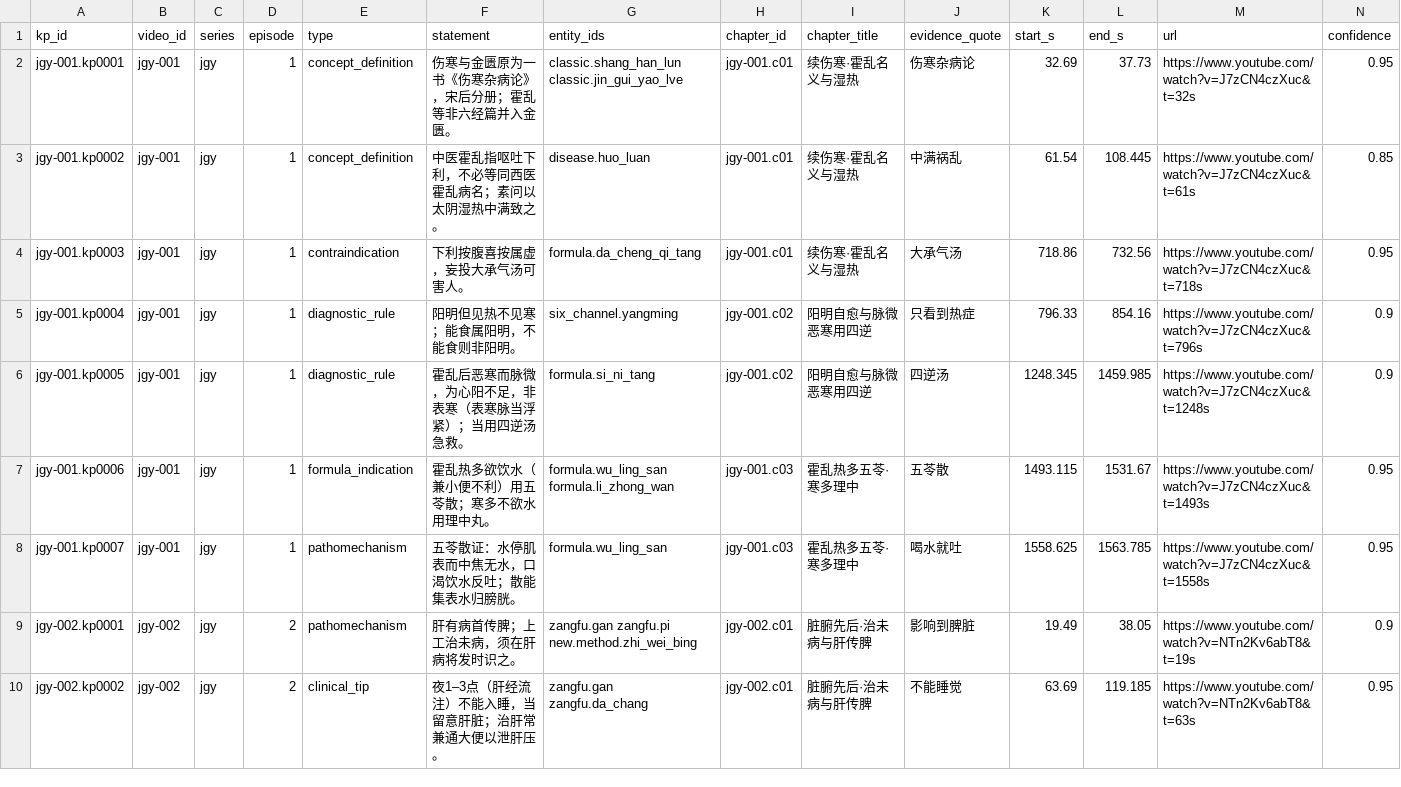
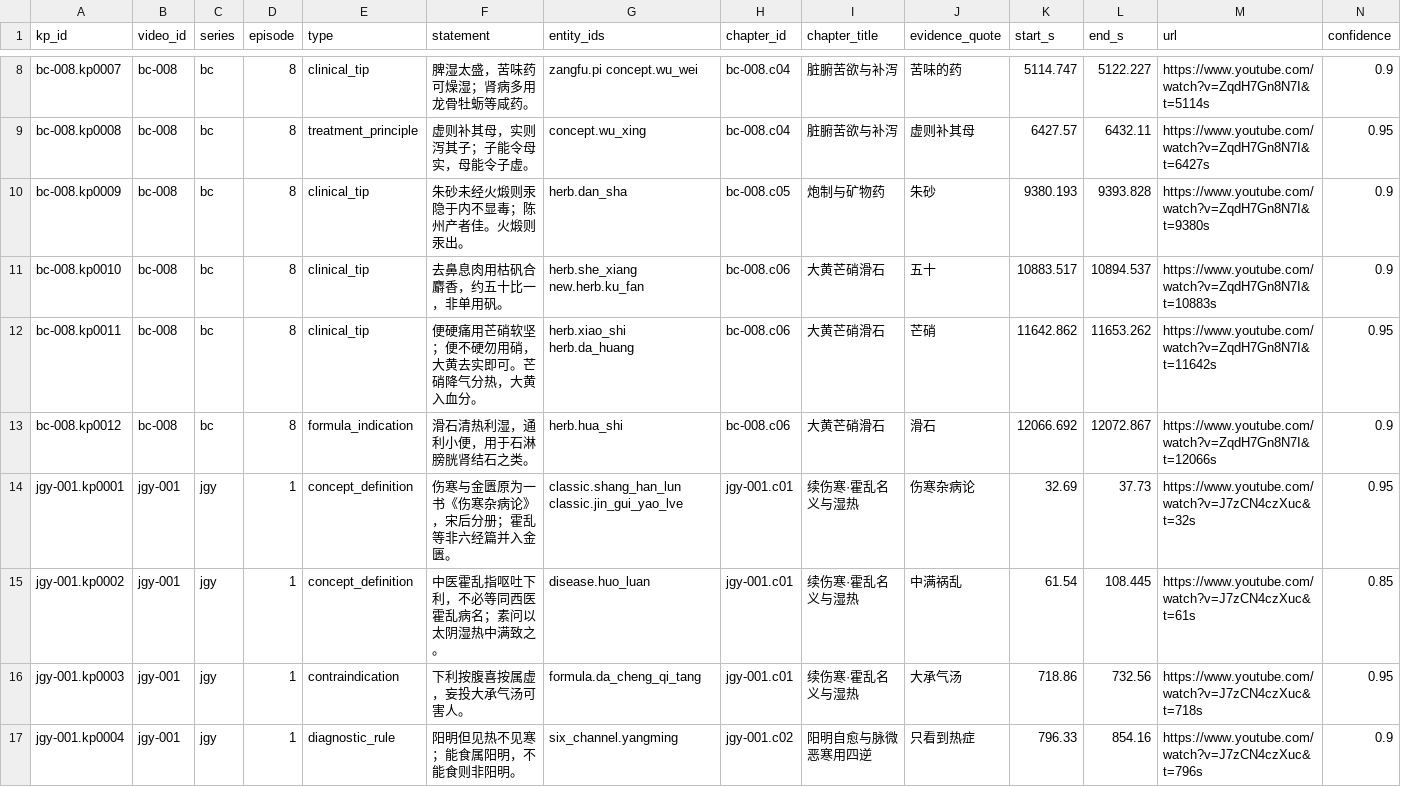
Before and after one commit to China-li-bai/tcm-video-kb, a CSV file: data/knowledge/_index/knowledge_points.csv, drawn as a sheet; only a part is shown, gaps mark what is left out; the shorter side is filled out with more unchanged rows; rows hold the shown columns only; the diff covers the shown part only; the diff names each change by its address in the sheet, - before the commit and + after, or states it on an @@ line.

Commit message:
knowledge: bc-008 神农本草经之1 (6 ch, 12 kp)

```diff
--- a/data/knowledge/_index/knowledge_points.csv
+++ b/data/knowledge/_index/knowledge_points.csv
+row 8: bc-008.kp0007 | bc-008 | bc | 8 | clinical_tip | 脾湿太盛，苦味药可燥湿；肾病多用龙骨牡蛎等咸药。 | zangfu.pi concept.wu_wei | bc-008.c04 | 脏腑苦欲与补泻 | 苦味的药 | 5114.747 | 5122.227 | https://www.youtube.com/watch?v=ZqdH7Gn8N7I&t=5114s | 0.9
+row 9: bc-008.kp0008 | bc-008 | bc | 8 | treatment_principle | 虚则补其母，实则泻其子；子能令母实，母能令子虚。 | concept.wu_xing | bc-008.c04 | 脏腑苦欲与补泻 | 虚则补其母 | 6427.57 | 6432.11 | https://www.youtube.com/watch?v=ZqdH7Gn8N7I&t=6427s | 0.95
+row 10: bc-008.kp0009 | bc-008 | bc | 8 | clinical_tip | 朱砂未经火煅则汞隐于内不显毒；陈州产者佳。火煅则汞出。 | herb.dan_sha | bc-008.c05 | 炮制与矿物药 | 朱砂 | 9380.193 | 9393.828 | https://www.youtube.com/watch?v=ZqdH7Gn8N7I&t=9380s | 0.9
+row 11: bc-008.kp0010 | bc-008 | bc | 8 | clinical_tip | 去鼻息肉用枯矾合麝香，约五十比一，非单用矾。 | herb.she_xiang new.herb.ku_fan | bc-008.c06 | 大黄芒硝滑石 | 五十 | 10883.517 | 10894.537 | https://www.youtube.com/watch?v=ZqdH7Gn8N7I&t=10883s | 0.9
+row 12: bc-008.kp0011 | bc-008 | bc | 8 | clinical_tip | 便硬痛用芒硝软坚；便不硬勿用硝，大黄去实即可。芒硝降气分热，大黄入血分。 | herb.xiao_shi herb.da_huang | bc-008.c06 | 大黄芒硝滑石 | 芒硝 | 11642.862 | 11653.262 | https://www.youtube.com/watch?v=ZqdH7Gn8N7I&t=11642s | 0.95
+row 13: bc-008.kp0012 | bc-008 | bc | 8 | formula_indication | 滑石清热利湿，通利小便，用于石淋膀胱肾结石之类。 | herb.hua_shi | bc-008.c06 | 大黄芒硝滑石 | 滑石 | 12066.692 | 12072.867 | https://www.youtube.com/watch?v=ZqdH7Gn8N7I&t=12066s | 0.9
```
Also changed, not shown: 6 added rows elsewhere in this file, data/knowledge/_index/chapters.csv, data/knowledge/_index/entities.csv, 7 other files.
